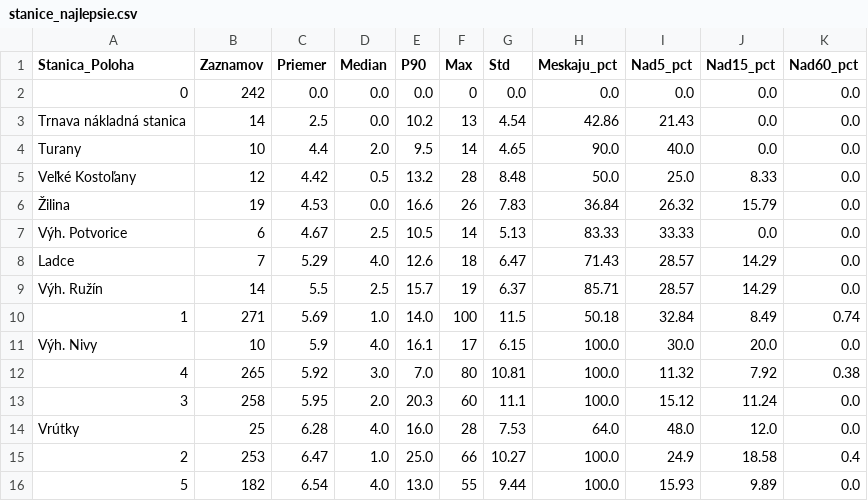
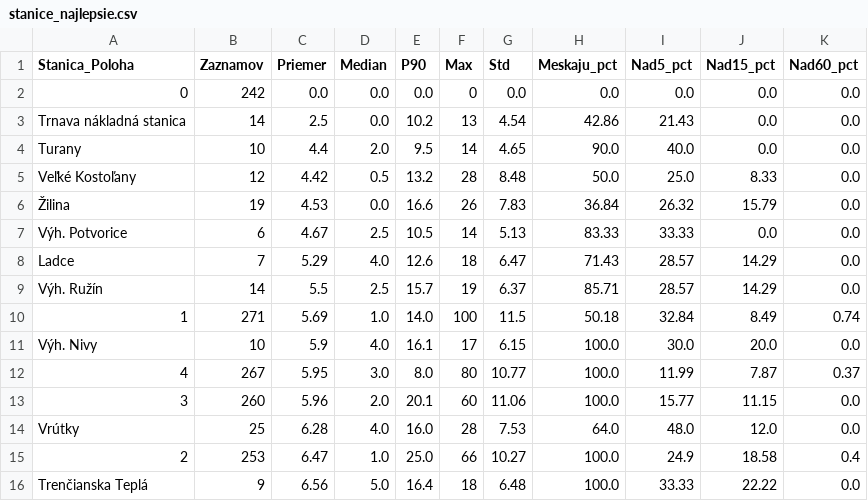
Before and after one commit to lalasonycierny/idos-meskanie, a CSV file: statistiky/stanice_najlepsie.csv, drawn as a sheet.

```diff
--- a/statistiky/stanice_najlepsie.csv
+++ b/statistiky/stanice_najlepsie.csv
@@ -11,6 +11,6 @@ Výh. Ružín;14;5.5;2.5;15.7;19;6.37;85.71;28.57;14.29;0.0
 Výh. Nivy;10;5.9;4.0;16.1;17;6.15;100.0;30.0;20.0;0.0
-4;265;5.92;3.0;7.0;80;10.81;100.0;11.32;7.92;0.38
-3;258;5.95;2.0;20.3;60;11.1;100.0;15.12;11.24;0.0
+4;267;5.95;3.0;8.0;80;10.77;100.0;11.99;7.87;0.37
+3;260;5.96;2.0;20.1;60;11.06;100.0;15.77;11.15;0.0
 Vrútky;25;6.28;4.0;16.0;28;7.53;64.0;48.0;12.0;0.0
 2;253;6.47;1.0;25.0;66;10.27;100.0;24.9;18.58;0.4
-5;182;6.54;4.0;13.0;55;9.44;100.0;15.93;9.89;0.0
+Trenčianska Teplá;9;6.56;5.0;16.4;18;6.48;100.0;33.33;22.22;0.0
```
Also changed, not shown: data/denne_agregaty.csv, statistiky/denne.csv, 37 other files.
